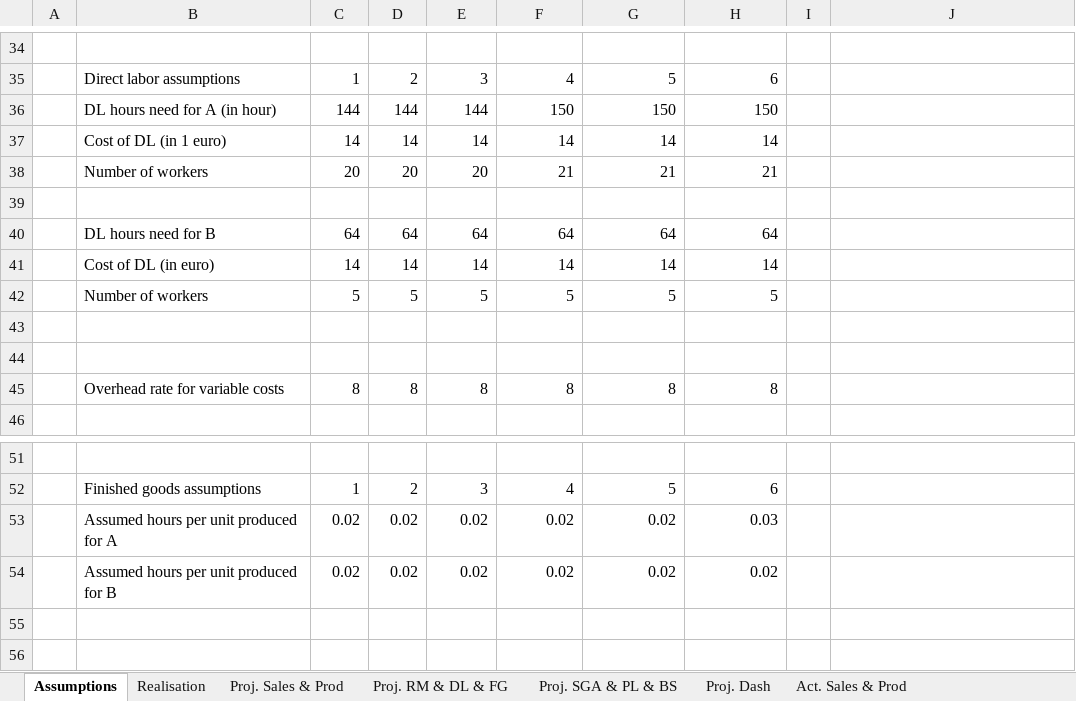
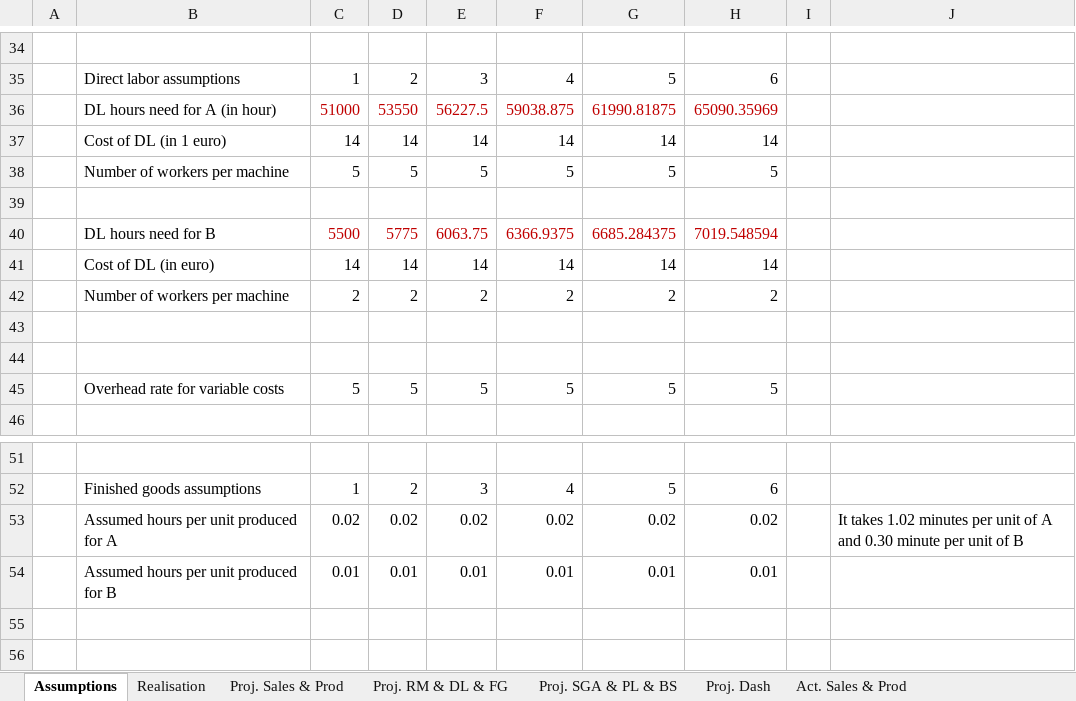
Before and after one commit to eliediwa9/Financial-and-Data-Analysis, an Excel workbook: 1.Budgeting analysis.xlsx, sheet Assumptions, drawn as a sheet; only a part is shown, gaps mark what is left out; values as stored, in another font and other column widths than the file's, no borders; removed rows and columns are numbered as before the commit, all else as after; the diff names each change by its address in the sheet, - before the commit and + after, or states it on an @@ line.

```diff
--- a/1.Budgeting analysis.xlsx (sheet Assumptions)
+++ b/1.Budgeting analysis.xlsx (sheet Assumptions)
-row 36:  | DL hours need for A (in hour) | 144 | 144 | 144 | 150 | 150 | 150
+row 36:  | DL hours need for A (in hour) | 51000 | 53550 | 56227.5 | 59038.875 | 61990.81875 | 65090.35969
-row 38:  | Number of workers | 20 | 20 | 20 | 21 | 21 | 21
+row 38:  | Number of workers per machine | 5 | 5 | 5 | 5 | 5 | 5
-row 40:  | DL hours need for B | 64 | 64 | 64 | 64 | 64 | 64
+row 40:  | DL hours need for B | 5500 | 5775 | 6063.75 | 6366.9375 | 6685.284375 | 7019.548594
-row 42:  | Number of workers | 5 | 5 | 5 | 5 | 5 | 5
+row 42:  | Number of workers per machine | 2 | 2 | 2 | 2 | 2 | 2
-row 45:  | Overhead rate for variable costs | 8 | 8 | 8 | 8 | 8 | 8
+row 45:  | Overhead rate for variable costs | 5 | 5 | 5 | 5 | 5 | 5
-row 53:  | Assumed hours per unit produced for A | 0.02 | 0.02 | 0.02 | 0.02 | 0.02 | 0.03
-B53: Assumed hours per unit produced for B
+B53: Assumed hours per unit produced for A
-J53: (empty)
+J53: It takes 1.02 minutes per unit of A and 0.30 minute per unit of B
+row 54:  | Assumed hours per unit produced for B | 0.01 | 0.01 | 0.01 | 0.01 | 0.01 | 0.01
```
Also changed, not shown: sheet Proj. Dash, sheet Act. RM & DL & FG, sheet Proj. RM & DL & FG, sheet Act. SGA & PL & BS, sheet Proj. SGA & PL & BS, sheet Variance analysis, 1 more sheet, formulas that keep their value, charts or pictures, 2.Financial planning & analysis.xlsx, 2 other files.
